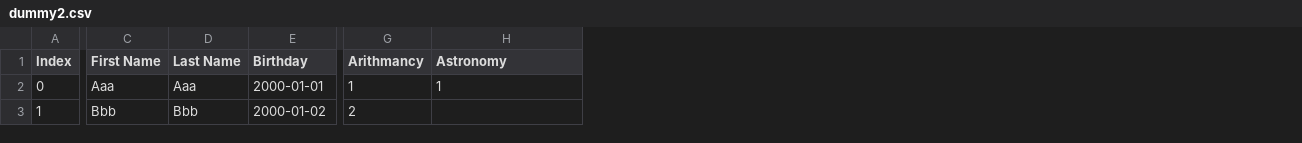
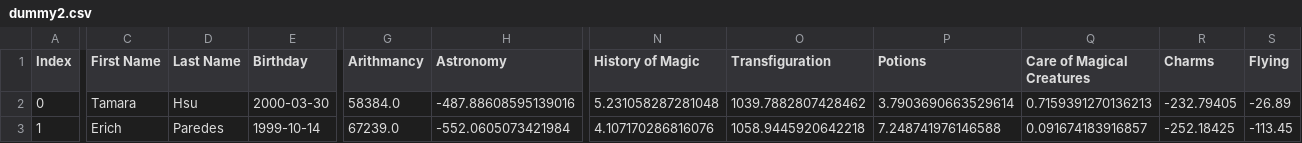
Before and after one commit to TheOrangeCake/advance42_dslr, a CSV file: src/datasets/dummy2.csv, drawn as a sheet; only a part is shown, gaps mark what is left out; the diff covers the shown part only; the diff names each change by its address in the sheet, - before the commit and + after, or states it on an @@ line.

```diff
--- a/src/datasets/dummy2.csv
+++ b/src/datasets/dummy2.csv
+column N (History of Magic), rows 2-3: 5.231058287281048 | 4.107170286816076
+column O (Transfiguration), rows 2-3: 1039.7882807428462 | 1058.9445920642218
+column P (Potions), rows 2-3: 3.7903690663529614 | 7.248741976146588
+column Q (Care of Magical Creatures), rows 2-3: 0.7159391270136213 | 0.091674183916857
+column R (Charms), rows 2-3: -232.79405 | -252.18425
+column S (Flying), rows 2-3: -26.89 | -113.45
-C2 (First Name): Aaa
+C2 (First Name): Tamara
-D2 (Last Name): Aaa
+D2 (Last Name): Hsu
-E2 (Birthday): 2000-01-01
+E2 (Birthday): 2000-03-30
-G2 (Arithmancy): 1
+G2 (Arithmancy): 58384.0
-H2 (Astronomy): 1
+H2 (Astronomy): -487.88608595139016
-C3 (First Name): Bbb
+C3 (First Name): Erich
-D3 (Last Name): Bbb
+D3 (Last Name): Paredes
-E3 (Birthday): 2000-01-02
+E3 (Birthday): 1999-10-14
-G3 (Arithmancy): 2
+G3 (Arithmancy): 67239.0
-H3 (Astronomy): (empty)
+H3 (Astronomy): -552.0605073421984
```
Also changed, not shown: 3 added rows and 33 edited cells elsewhere in this file, src/datasets/dummy_test.csv, 11 other files.
